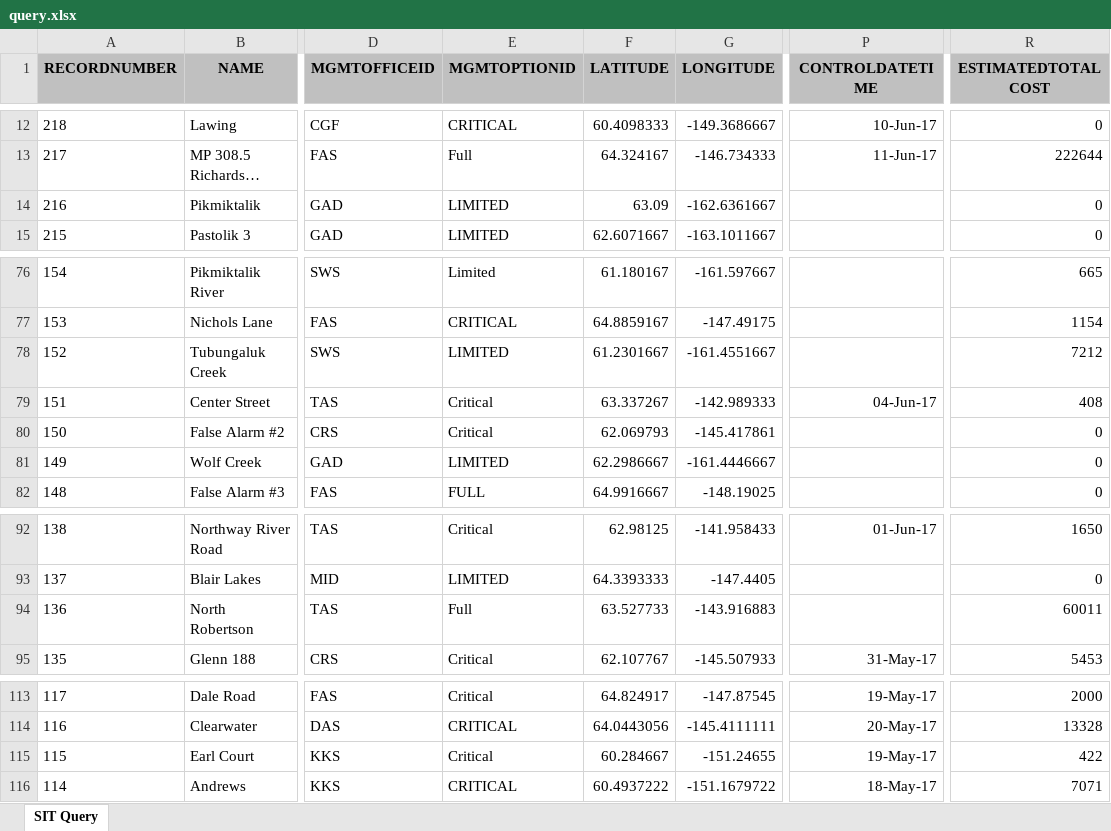
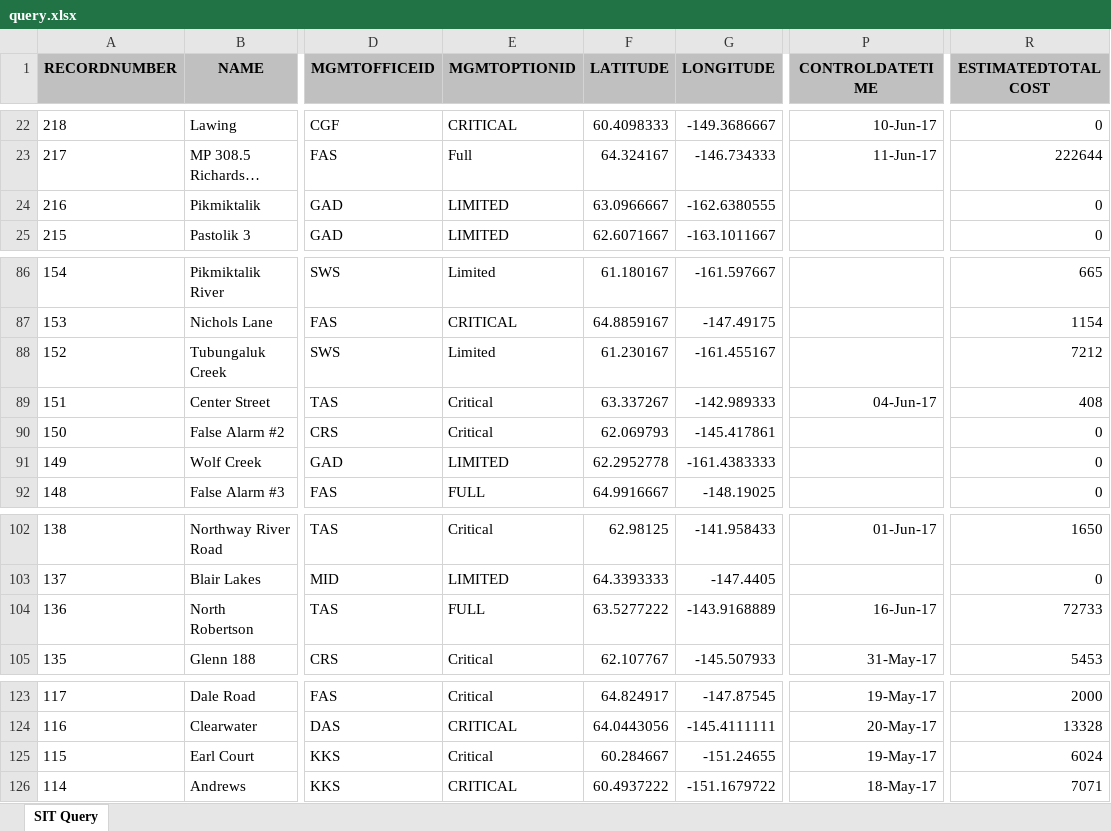
Before and after one commit to benmatheson/fire, an Excel workbook: query.xlsx, sheet SIT Query, drawn as a sheet; only a part is shown, gaps mark what is left out; long unchanged cells end in …; values as stored, in another font and other column widths than the file's, no borders; addresses are those after the commit; the diff covers the shown part only; the diff names each change by its address in the sheet, - before the commit and + after, or states it on an @@ line.

```diff
--- a/query.xlsx (sheet SIT Query)
+++ b/query.xlsx (sheet SIT Query)
-F24 (LATITUDE): 63.09
+F24 (LATITUDE): 63.0966667
-G24 (LONGITUDE): -162.6361667
+G24 (LONGITUDE): -162.6380555
-E88 (MGMTOPTIONID): LIMITED
+E88 (MGMTOPTIONID): Limited
-F88 (LATITUDE): 61.2301667
+F88 (LATITUDE): 61.230167
-G88 (LONGITUDE): -161.4551667
+G88 (LONGITUDE): -161.455167
-F91 (LATITUDE): 62.2986667
+F91 (LATITUDE): 62.2952778
-G91 (LONGITUDE): -161.4446667
+G91 (LONGITUDE): -161.4383333
-E104 (MGMTOPTIONID): Full
+E104 (MGMTOPTIONID): FULL
-F104 (LATITUDE): 63.527733
+F104 (LATITUDE): 63.5277222
-G104 (LONGITUDE): -143.916883
+G104 (LONGITUDE): -143.9168889
-P104 (CONTROLDATETIME): (empty)
+P104 (CONTROLDATETIME): 16-Jun-17
-R104 (ESTIMATEDTOTALCOST): 60011
+R104 (ESTIMATEDTOTALCOST): 72733
-R125 (ESTIMATEDTOTALCOST): 422
+R125 (ESTIMATEDTOTALCOST): 6024
```
Also changed, not shown: 10 added rows and 36 edited cells elsewhere in this sheet, 5 other files.
